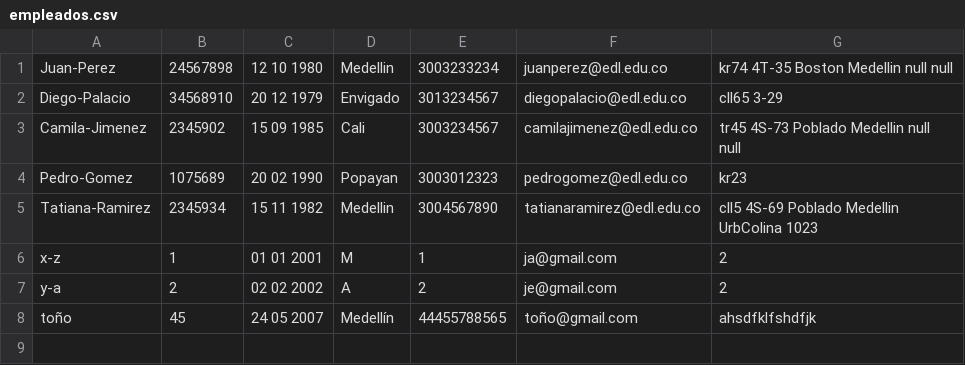
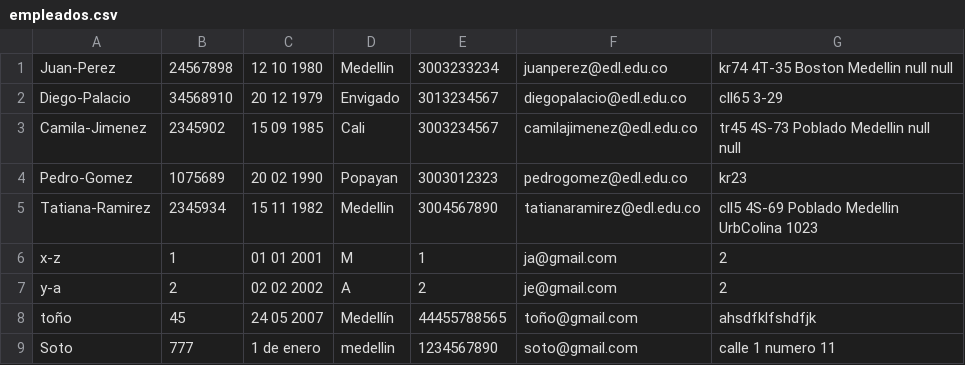
Before and after one commit to MenGonz/Practica_2_Estructuras, a CSV file: estructuras/empleados.csv, drawn as a sheet.

```diff
--- a/estructuras/empleados.csv
+++ b/estructuras/empleados.csv
@@ -8 +8,2 @@ y-a,2,02 02 2002,A,2,je@gmail.com,2
 toño,45,24 05 2007,Medellín,44455788565,toño@gmail.com,ahsdfklfshdfjk
+Soto,777,1 de enero,medellin,1234567890,soto@gmail.com,calle 1 numero 11
```
Also changed, not shown: 2 other files.
